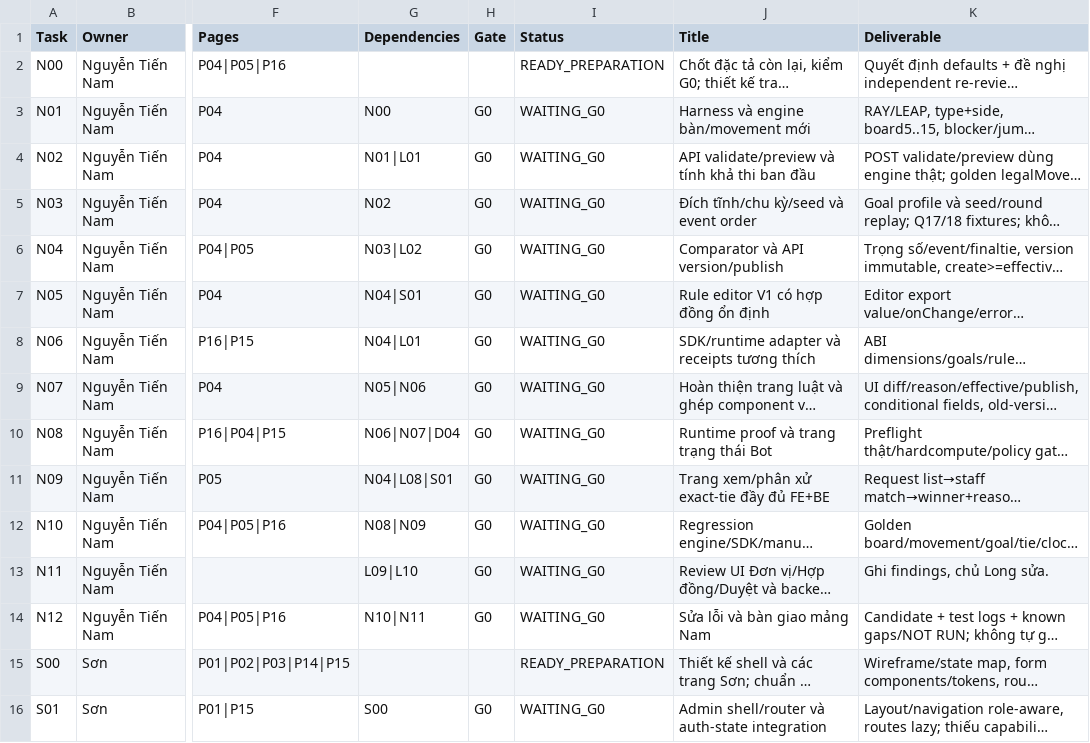
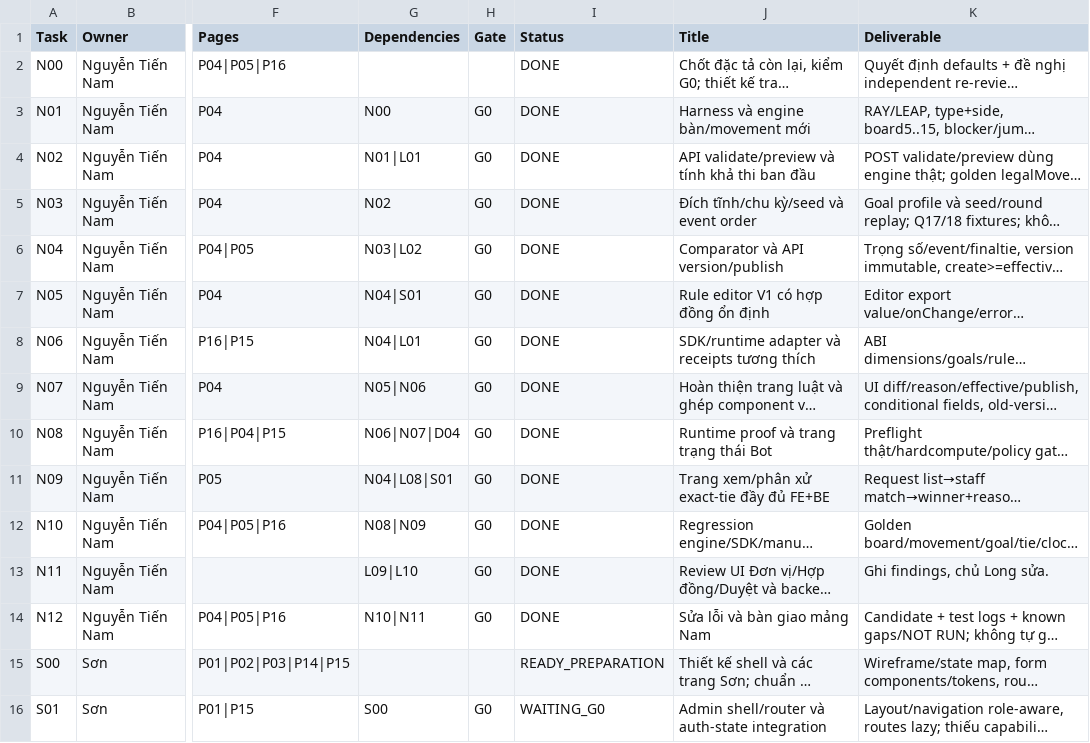
Before and after one commit to Sonsiunhan/BT01, a CSV file: docs/tournament-initialization/DELIVERY-TASKS.csv, drawn as a sheet; only a part is shown, gaps mark what is left out; long unchanged cells end in …; the diff names each change by its address in the sheet, - before the commit and + after, or states it on an @@ line.

Commit message:
Fix some N tasks and complete N12 task

```diff
--- a/docs/tournament-initialization/DELIVERY-TASKS.csv
+++ b/docs/tournament-initialization/DELIVERY-TASKS.csv
-I2 (Status): READY_PREPARATION
+I2 (Status): DONE
-I3:I14 (Status): WAITING_G0
+I3:I14 (Status): DONE
```
Also changed, not shown: 5 other files.
